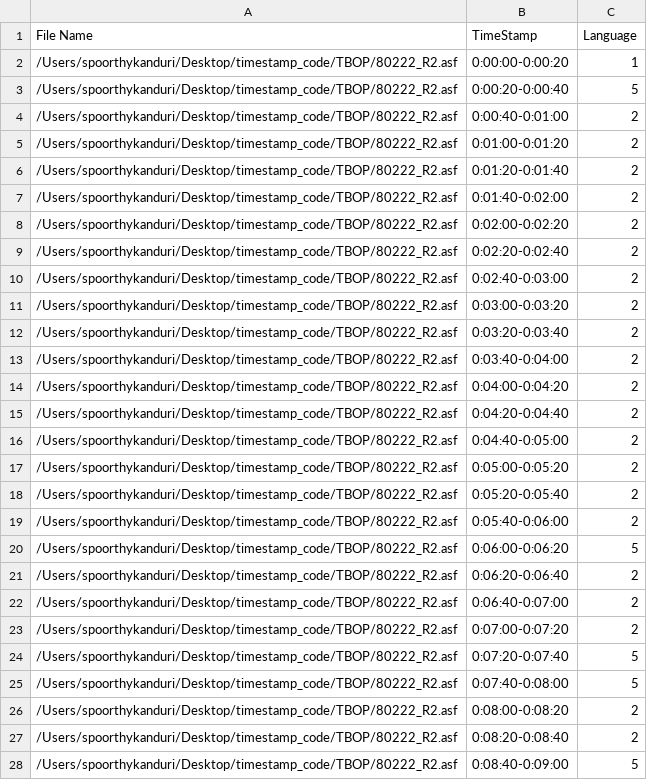
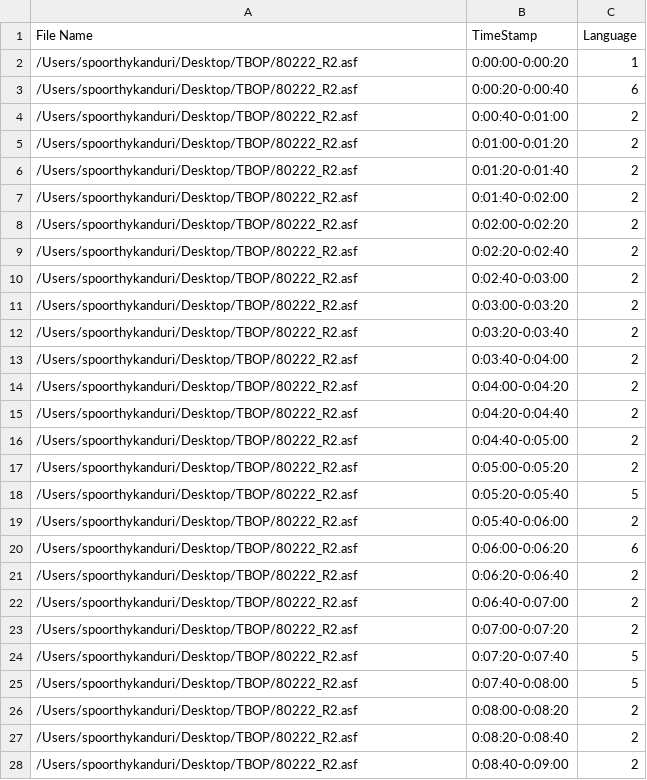
Before and after one commit to rjagiasi/TBOP, a CSV file: Data/Output/output_80222_R2.csv, drawn as a sheet; only a part is shown; the diff covers the shown part only.

```diff
--- a/Data/Output/output_80222_R2.csv
+++ b/Data/Output/output_80222_R2.csv
@@ -1,28 +1,28 @@
 "File Name","TimeStamp","Language"
-"/Users/spoorthykanduri/Desktop/timestamp_code/TBOP/80222_R2.asf","0:00:00-0:00:20","1"
-"/Users/spoorthykanduri/Desktop/timestamp_code/TBOP/80222_R2.asf","0:00:20-0:00:40","5"
-"/Users/spoorthykanduri/Desktop/timestamp_code/TBOP/80222_R2.asf","0:00:40-0:01:00","2"
-"/Users/spoorthykanduri/Desktop/timestamp_code/TBOP/80222_R2.asf","0:01:00-0:01:20","2"
-"/Users/spoorthykanduri/Desktop/timestamp_code/TBOP/80222_R2.asf","0:01:20-0:01:40","2"
-"/Users/spoorthykanduri/Desktop/timestamp_code/TBOP/80222_R2.asf","0:01:40-0:02:00","2"
-"/Users/spoorthykanduri/Desktop/timestamp_code/TBOP/80222_R2.asf","0:02:00-0:02:20","2"
-"/Users/spoorthykanduri/Desktop/timestamp_code/TBOP/80222_R2.asf","0:02:20-0:02:40","2"
-"/Users/spoorthykanduri/Desktop/timestamp_code/TBOP/80222_R2.asf","0:02:40-0:03:00","2"
-"/Users/spoorthykanduri/Desktop/timestamp_code/TBOP/80222_R2.asf","0:03:00-0:03:20","2"
-"/Users/spoorthykanduri/Desktop/timestamp_code/TBOP/80222_R2.asf","0:03:20-0:03:40","2"
-"/Users/spoorthykanduri/Desktop/timestamp_code/TBOP/80222_R2.asf","0:03:40-0:04:00","2"
-"/Users/spoorthykanduri/Desktop/timestamp_code/TBOP/80222_R2.asf","0:04:00-0:04:20","2"
-"/Users/spoorthykanduri/Desktop/timestamp_code/TBOP/80222_R2.asf","0:04:20-0:04:40","2"
-"/Users/spoorthykanduri/Desktop/timestamp_code/TBOP/80222_R2.asf","0:04:40-0:05:00","2"
-"/Users/spoorthykanduri/Desktop/timestamp_code/TBOP/80222_R2.asf","0:05:00-0:05:20","2"
-"/Users/spoorthykanduri/Desktop/timestamp_code/TBOP/80222_R2.asf","0:05:20-0:05:40","2"
-"/Users/spoorthykanduri/Desktop/timestamp_code/TBOP/80222_R2.asf","0:05:40-0:06:00","2"
-"/Users/spoorthykanduri/Desktop/timestamp_code/TBOP/80222_R2.asf","0:06:00-0:06:20","5"
-"/Users/spoorthykanduri/Desktop/timestamp_code/TBOP/80222_R2.asf","0:06:20-0:06:40","2"
-"/Users/spoorthykanduri/Desktop/timestamp_code/TBOP/80222_R2.asf","0:06:40-0:07:00","2"
-"/Users/spoorthykanduri/Desktop/timestamp_code/TBOP/80222_R2.asf","0:07:00-0:07:20","2"
-"/Users/spoorthykanduri/Desktop/timestamp_code/TBOP/80222_R2.asf","0:07:20-0:07:40","5"
-"/Users/spoorthykanduri/Desktop/timestamp_code/TBOP/80222_R2.asf","0:07:40-0:08:00","5"
-"/Users/spoorthykanduri/Desktop/timestamp_code/TBOP/80222_R2.asf","0:08:00-0:08:20","2"
-"/Users/spoorthykanduri/Desktop/timestamp_code/TBOP/80222_R2.asf","0:08:20-0:08:40","2"
-"/Users/spoorthykanduri/Desktop/timestamp_code/TBOP/80222_R2.asf","0:08:40-0:09:00","5"
+"/Users/spoorthykanduri/Desktop/TBOP/80222_R2.asf","0:00:00-0:00:20","1"
+"/Users/spoorthykanduri/Desktop/TBOP/80222_R2.asf","0:00:20-0:00:40","6"
+"/Users/spoorthykanduri/Desktop/TBOP/80222_R2.asf","0:00:40-0:01:00","2"
+"/Users/spoorthykanduri/Desktop/TBOP/80222_R2.asf","0:01:00-0:01:20","2"
+"/Users/spoorthykanduri/Desktop/TBOP/80222_R2.asf","0:01:20-0:01:40","2"
+"/Users/spoorthykanduri/Desktop/TBOP/80222_R2.asf","0:01:40-0:02:00","2"
+"/Users/spoorthykanduri/Desktop/TBOP/80222_R2.asf","0:02:00-0:02:20","2"
+"/Users/spoorthykanduri/Desktop/TBOP/80222_R2.asf","0:02:20-0:02:40","2"
+"/Users/spoorthykanduri/Desktop/TBOP/80222_R2.asf","0:02:40-0:03:00","2"
+"/Users/spoorthykanduri/Desktop/TBOP/80222_R2.asf","0:03:00-0:03:20","2"
+"/Users/spoorthykanduri/Desktop/TBOP/80222_R2.asf","0:03:20-0:03:40","2"
+"/Users/spoorthykanduri/Desktop/TBOP/80222_R2.asf","0:03:40-0:04:00","2"
+"/Users/spoorthykanduri/Desktop/TBOP/80222_R2.asf","0:04:00-0:04:20","2"
+"/Users/spoorthykanduri/Desktop/TBOP/80222_R2.asf","0:04:20-0:04:40","2"
+"/Users/spoorthykanduri/Desktop/TBOP/80222_R2.asf","0:04:40-0:05:00","2"
+"/Users/spoorthykanduri/Desktop/TBOP/80222_R2.asf","0:05:00-0:05:20","2"
+"/Users/spoorthykanduri/Desktop/TBOP/80222_R2.asf","0:05:20-0:05:40","5"
+"/Users/spoorthykanduri/Desktop/TBOP/80222_R2.asf","0:05:40-0:06:00","2"
+"/Users/spoorthykanduri/Desktop/TBOP/80222_R2.asf","0:06:00-0:06:20","6"
+"/Users/spoorthykanduri/Desktop/TBOP/80222_R2.asf","0:06:20-0:06:40","2"
+"/Users/spoorthykanduri/Desktop/TBOP/80222_R2.asf","0:06:40-0:07:00","2"
+"/Users/spoorthykanduri/Desktop/TBOP/80222_R2.asf","0:07:00-0:07:20","2"
+"/Users/spoorthykanduri/Desktop/TBOP/80222_R2.asf","0:07:20-0:07:40","5"
+"/Users/spoorthykanduri/Desktop/TBOP/80222_R2.asf","0:07:40-0:08:00","5"
+"/Users/spoorthykanduri/Desktop/TBOP/80222_R2.asf","0:08:00-0:08:20","2"
+"/Users/spoorthykanduri/Desktop/TBOP/80222_R2.asf","0:08:20-0:08:40","2"
+"/Users/spoorthykanduri/Desktop/TBOP/80222_R2.asf","0:08:40-0:09:00","2"
```
Also changed, not shown: 157 edited cells elsewhere in this file, Data/Output/output_10112_R2.csv, Data/Output/output_10812_R3.csv, 13 other files.
